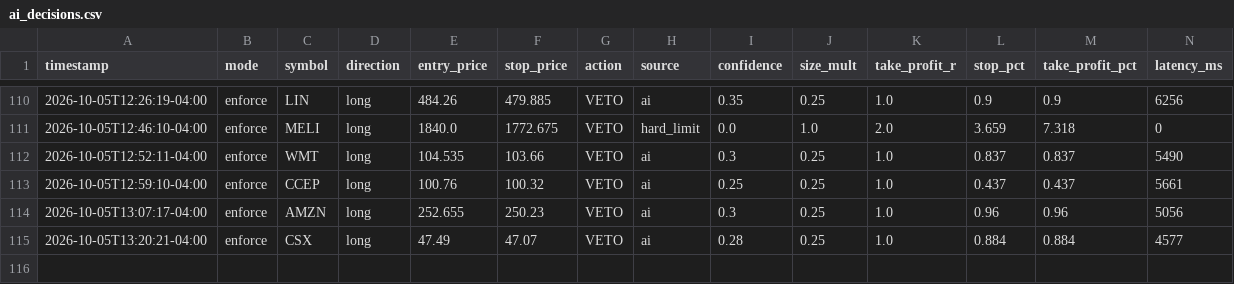
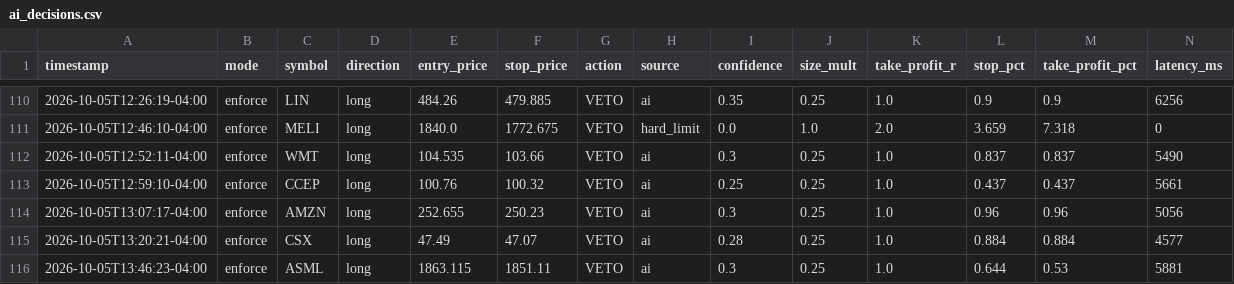
Before and after one commit to patrickobirmingham-eng/POB-CL-DT, a CSV file: ai_decisions.csv, drawn as a sheet; only a part is shown, gaps mark what is left out; rows hold the shown columns only; the diff names each change by its address in the sheet, - before the commit and + after, or states it on an @@ line.

```diff
--- a/ai_decisions.csv
+++ b/ai_decisions.csv
+row 116: 2026-10-05T13:46:23-04:00 | enforce | ASML | long | 1863.115 | 1851.11 | VETO | ai | 0.3 | 0.25 | 1.0 | 0.644 | 0.53 | 5881
```
Also changed, not shown: 1 other file.
